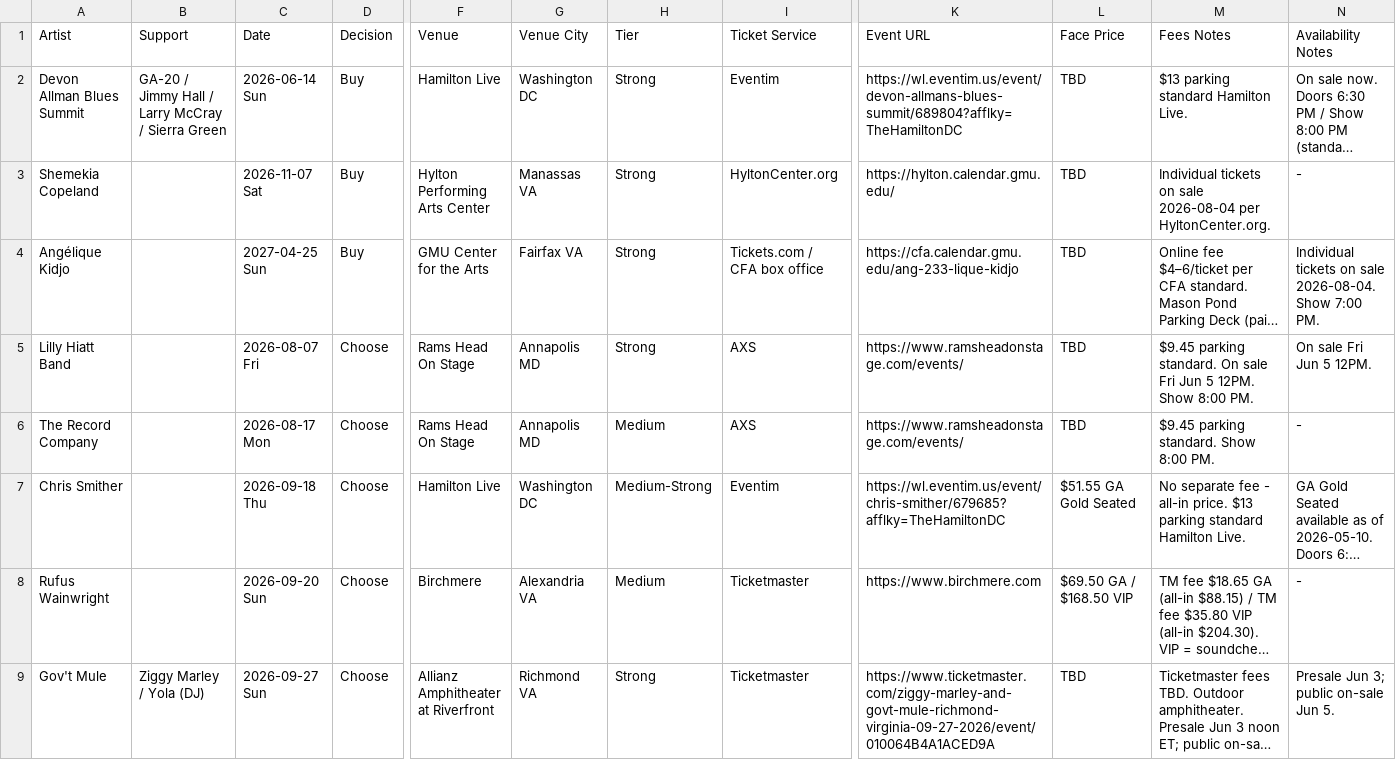
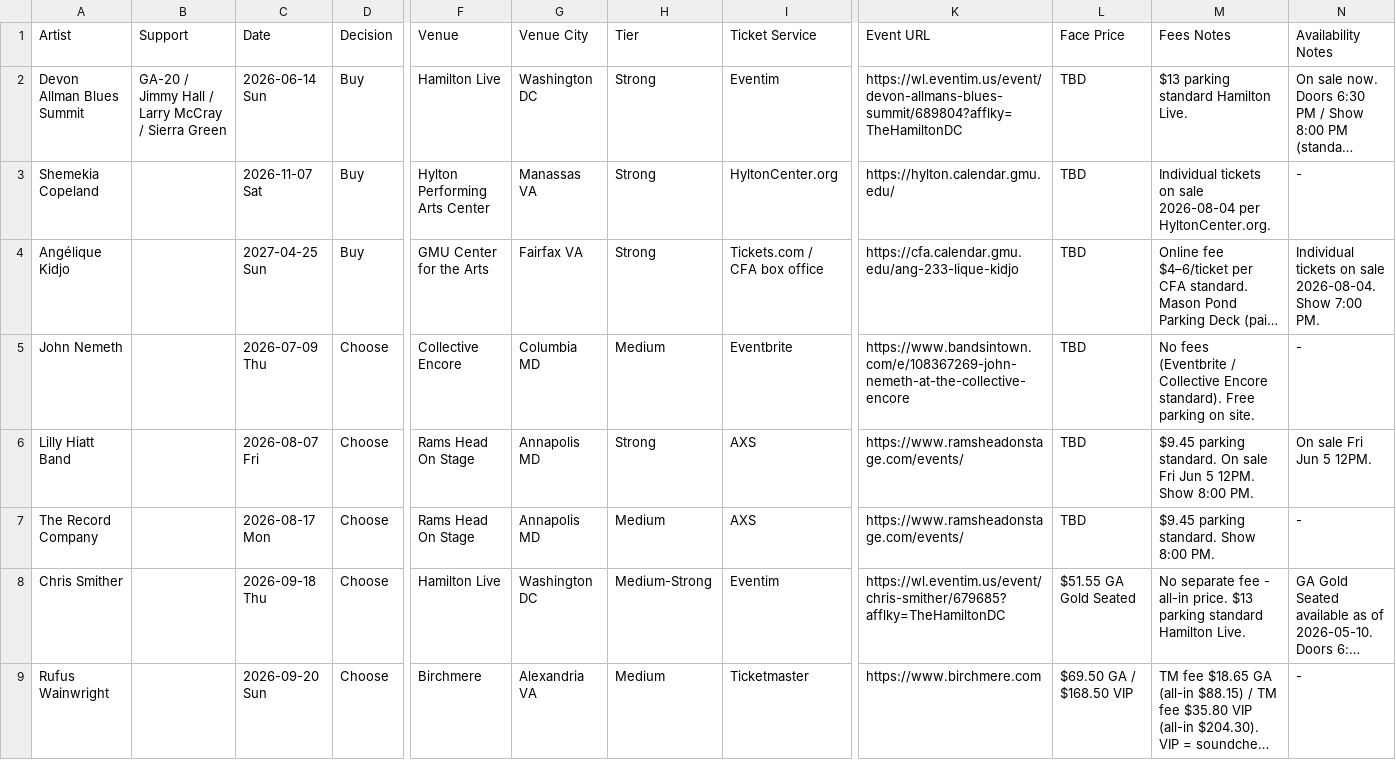
Before and after one commit to dan2bit/live-shows, a TSV file: live_shows_potential.tsv, drawn as a sheet; only a part is shown, gaps mark what is left out; the shorter side is filled out with more unchanged rows; long unchanged cells end in …; rows hold the shown columns only; the diff names each change by its address in the sheet, - before the commit and + after, or states it on an @@ line.

Commit message:
potential: add John Nemeth Jul 9 Collective Encore as Choose — BIT DC Recommends June 2026

```diff
--- a/live_shows_potential.tsv
+++ b/live_shows_potential.tsv
+row 5: John Nemeth |  | 2026-07-09 Thu | Choose | Collective Encore | Columbia MD | Medium | Eventbrite | https://www.bandsintown.com/e/108367269-john-nemeth-at-the-collective-encore | TBD | No fees (Eventbrite / Collective Encore standard). Free parking on site. | -
```
